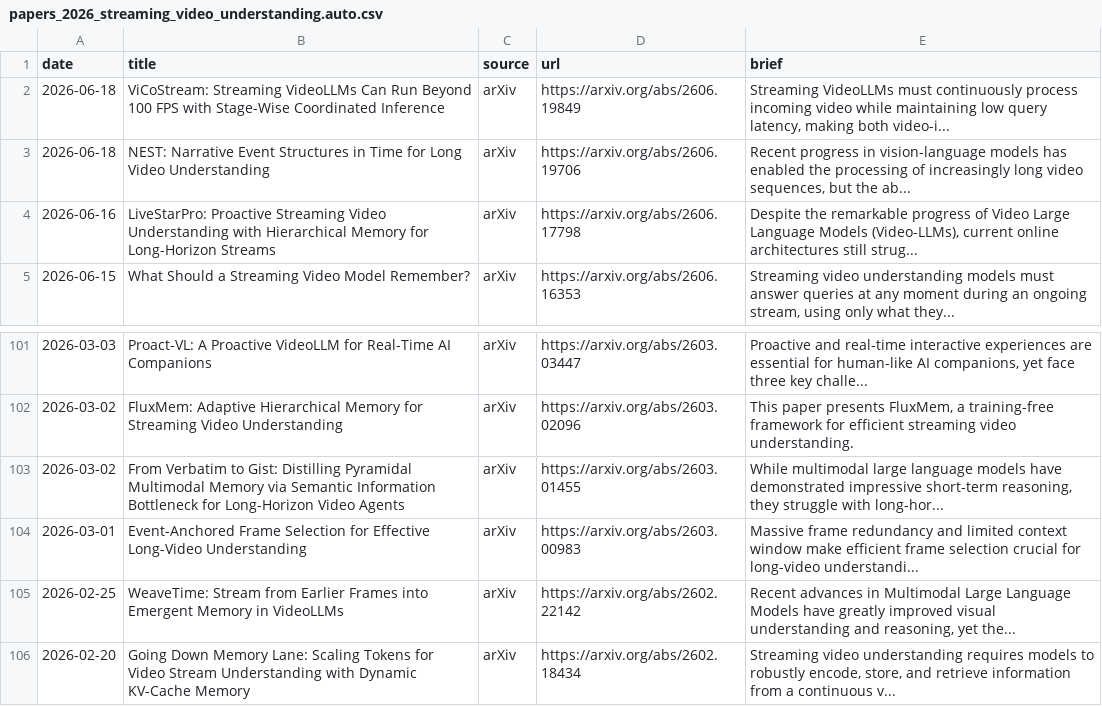
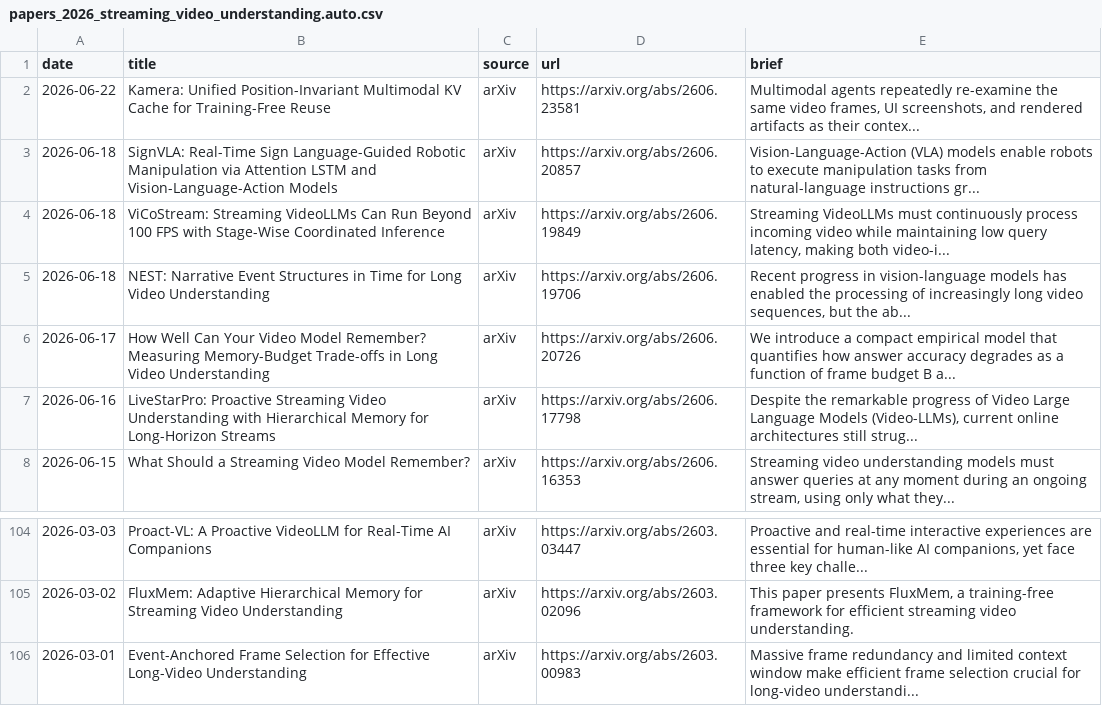
Before and after one commit to hjh123445/streaming-video-understanding-papers-2026, a CSV file: data/papers_2026_streaming_video_understanding.auto.csv, drawn as a sheet; only a part is shown, gaps mark what is left out; the shorter side is filled out with more unchanged rows.

```diff
--- a/data/papers_2026_streaming_video_understanding.auto.csv
+++ b/data/papers_2026_streaming_video_understanding.auto.csv
@@ -1,4 +1,7 @@
 date,title,source,url,brief
+2026-06-22,Kamera: Unified Position-Invariant Multimodal KV Cache for Training-Free Reuse,arXiv,https://arxiv.org/abs/2606.23581,"Multimodal agents repeatedly re-examine the same video frames, UI screenshots, and rendered artifacts as their contex..."
+2026-06-18,SignVLA: Real-Time Sign Language-Guided Robotic Manipulation via Attention LSTM and Vision-Language-Action Models,arXiv,https://arxiv.org/abs/2606.20857,Vision-Language-Action (VLA) models enable robots to execute manipulation tasks from natural-language instructions gr...
 2026-06-18,ViCoStream: Streaming VideoLLMs Can Run Beyond 100 FPS with Stage-Wise Coordinated Inference,arXiv,https://arxiv.org/abs/2606.19849,"Streaming VideoLLMs must continuously process incoming video while maintaining low query latency, making both video-i..."
 2026-06-18,NEST: Narrative Event Structures in Time for Long Video Understanding,arXiv,https://arxiv.org/abs/2606.19706,"Recent progress in vision-language models has enabled the processing of increasingly long video sequences, but the ab..."
+2026-06-17,How Well Can Your Video Model Remember? Measuring Memory-Budget Trade-offs in Long Video Understanding,arXiv,https://arxiv.org/abs/2606.20726,We introduce a compact empirical model that quantifies how answer accuracy degrades as a function of frame budget B a...
 2026-06-16,LiveStarPro: Proactive Streaming Video Understanding with Hierarchical Memory for Long-Horizon Streams,arXiv,https://arxiv.org/abs/2606.17798,"Despite the remarkable progress of Video Large Language Models (Video-LLMs), current online architectures still strug..."
@@ -102,3 +105,2 @@ date,title,source,url,brief
 2026-03-02,FluxMem: Adaptive Hierarchical Memory for Streaming Video Understanding,arXiv,https://arxiv.org/abs/2603.02096,"This paper presents FluxMem, a training-free framework for efficient streaming video understanding."
-2026-03-02,From Verbatim to Gist: Distilling Pyramidal Multimodal Memory via Semantic Information Bottleneck for Long-Horizon Video Agents,arXiv,https://arxiv.org/abs/2603.01455,"While multimodal large language models have demonstrated impressive short-term reasoning, they struggle with long-hor..."
 2026-03-01,Event-Anchored Frame Selection for Effective Long-Video Understanding,arXiv,https://arxiv.org/abs/2603.00983,Massive frame redundancy and limited context window make efficient frame selection crucial for long-video understandi...
```
Also changed, not shown: data/papers_2026_streaming_video_understanding.csv, 2 other files.
